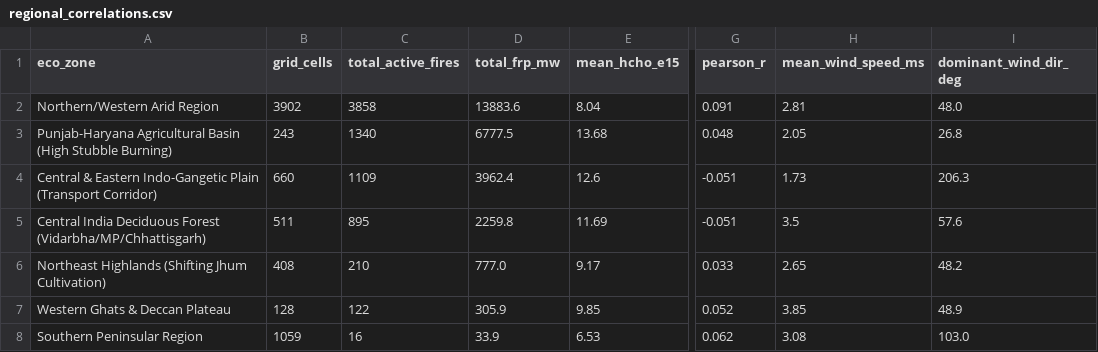
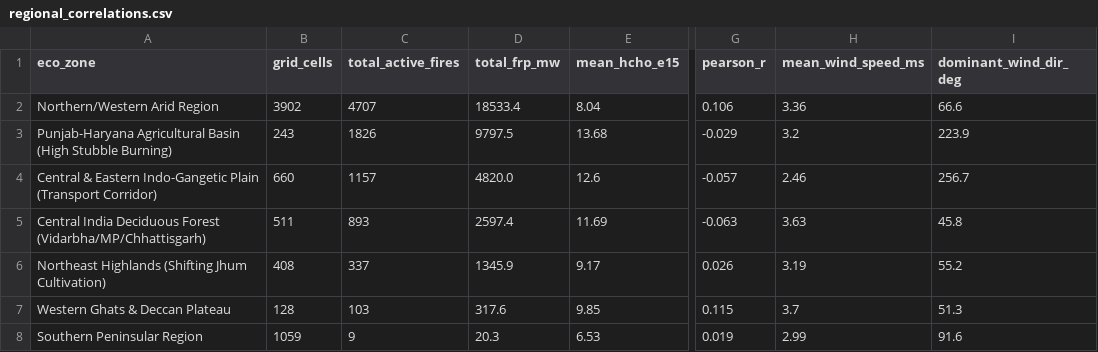
Before and after one commit to Shivanand-0/major_project, a CSV file: ds/data/processed/regional_correlations.csv, drawn as a sheet; only a part is shown, gaps mark what is left out; the diff names each change by its address in the sheet, - before the commit and + after, or states it on an @@ line.

```diff
--- a/ds/data/processed/regional_correlations.csv
+++ b/ds/data/processed/regional_correlations.csv
-C2 (total_active_fires): 3858
+C2 (total_active_fires): 4707
-D2 (total_frp_mw): 13883.6
+D2 (total_frp_mw): 18533.4
-G2 (pearson_r): 0.091
+G2 (pearson_r): 0.106
-H2 (mean_wind_speed_ms): 2.81
+H2 (mean_wind_speed_ms): 3.36
-I2 (dominant_wind_dir_deg): 48.0
+I2 (dominant_wind_dir_deg): 66.6
-C3 (total_active_fires): 1340
+C3 (total_active_fires): 1826
-D3 (total_frp_mw): 6777.5
+D3 (total_frp_mw): 9797.5
-G3 (pearson_r): 0.048
+G3 (pearson_r): -0.029
-H3 (mean_wind_speed_ms): 2.05
+H3 (mean_wind_speed_ms): 3.2
-I3 (dominant_wind_dir_deg): 26.8
+I3 (dominant_wind_dir_deg): 223.9
-C4 (total_active_fires): 1109
+C4 (total_active_fires): 1157
-D4 (total_frp_mw): 3962.4
+D4 (total_frp_mw): 4820.0
-G4 (pearson_r): -0.051
+G4 (pearson_r): -0.057
-H4 (mean_wind_speed_ms): 1.73
+H4 (mean_wind_speed_ms): 2.46
-I4 (dominant_wind_dir_deg): 206.3
+I4 (dominant_wind_dir_deg): 256.7
-C5 (total_active_fires): 895
+C5 (total_active_fires): 893
-D5 (total_frp_mw): 2259.8
+D5 (total_frp_mw): 2597.4
-G5 (pearson_r): -0.051
+G5 (pearson_r): -0.063
-H5 (mean_wind_speed_ms): 3.5
+H5 (mean_wind_speed_ms): 3.63
-I5 (dominant_wind_dir_deg): 57.6
+I5 (dominant_wind_dir_deg): 45.8
-C6 (total_active_fires): 210
+C6 (total_active_fires): 337
-D6 (total_frp_mw): 777.0
+D6 (total_frp_mw): 1345.9
-G6 (pearson_r): 0.033
+G6 (pearson_r): 0.026
-H6 (mean_wind_speed_ms): 2.65
+H6 (mean_wind_speed_ms): 3.19
-I6 (dominant_wind_dir_deg): 48.2
+I6 (dominant_wind_dir_deg): 55.2
-C7 (total_active_fires): 122
+C7 (total_active_fires): 103
-D7 (total_frp_mw): 305.9
+D7 (total_frp_mw): 317.6
-G7 (pearson_r): 0.052
+G7 (pearson_r): 0.115
-H7 (mean_wind_speed_ms): 3.85
+H7 (mean_wind_speed_ms): 3.7
-I7 (dominant_wind_dir_deg): 48.9
+I7 (dominant_wind_dir_deg): 51.3
-C8 (total_active_fires): 16
+C8 (total_active_fires): 9
-D8 (total_frp_mw): 33.9
+D8 (total_frp_mw): 20.3
-G8 (pearson_r): 0.062
+G8 (pearson_r): 0.019
-H8 (mean_wind_speed_ms): 3.08
+H8 (mean_wind_speed_ms): 2.99
-I8 (dominant_wind_dir_deg): 103.0
+I8 (dominant_wind_dir_deg): 91.6
```
Also changed, not shown: 13 other files.
